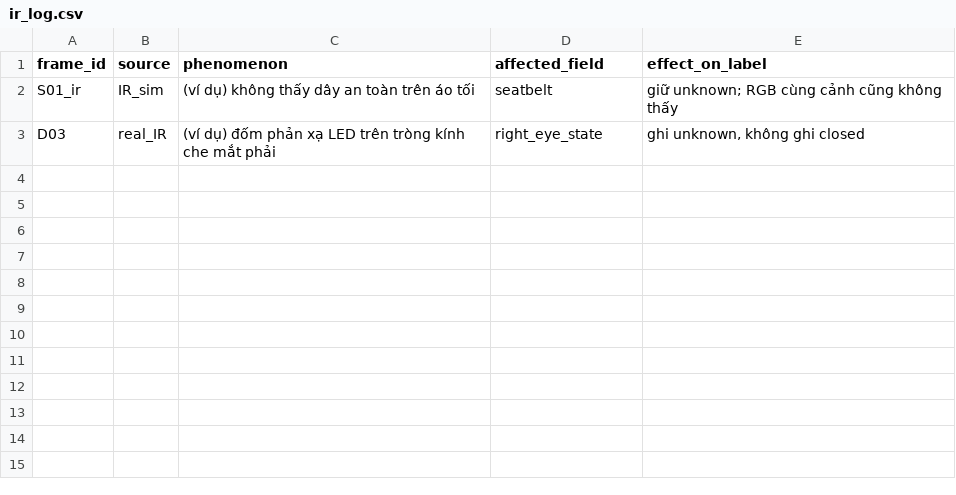
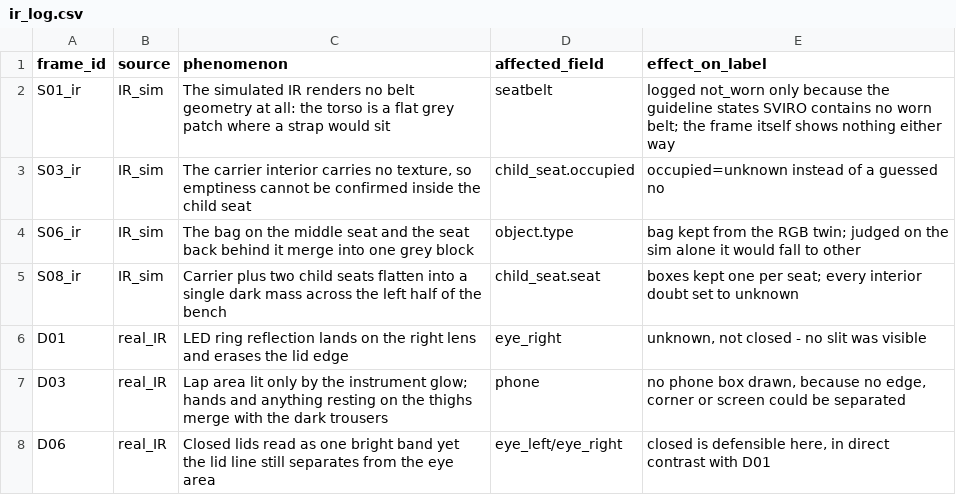
Before and after one commit to minhquandl13/K5-L2-Day12-DangMinhQuan-2A202603171-DMSOMS, a CSV file: ir_log.csv, drawn as a sheet.

Commit message:
E3-E5: 40-row peer diff, ir_log, class list, self-review, team, prompts, exit ticket, report

```diff
--- a/ir_log.csv
+++ b/ir_log.csv
@@ -1,3 +1,8 @@
 frame_id,source,phenomenon,affected_field,effect_on_label
-S01_ir,IR_sim,"(ví dụ) không thấy dây an toàn trên áo tối",seatbelt,"giữ unknown; RGB cùng cảnh cũng không thấy"
-D03,real_IR,"(ví dụ) đốm phản xạ LED trên tròng kính che mắt phải",right_eye_state,"ghi unknown, không ghi closed"
+S01_ir,IR_sim,"The simulated IR renders no belt geometry at all: the torso is a flat grey patch where a strap would sit",seatbelt,"logged not_worn only because the guideline states SVIRO contains no worn belt; the frame itself shows nothing either way"
+S03_ir,IR_sim,"The carrier interior carries no texture, so emptiness cannot be confirmed inside the child seat",child_seat.occupied,"occupied=unknown instead of a guessed no"
+S06_ir,IR_sim,"The bag on the middle seat and the seat back behind it merge into one grey block",object.type,"bag kept from the RGB twin; judged on the sim alone it would fall to other"
+S08_ir,IR_sim,"Carrier plus two child seats flatten into a single dark mass across the left half of the bench",child_seat.seat,"boxes kept one per seat; every interior doubt set to unknown"
+D01,real_IR,"LED ring reflection lands on the right lens and erases the lid edge",eye_right,"unknown, not closed - no slit was visible"
+D03,real_IR,"Lap area lit only by the instrument glow; hands and anything resting on the thighs merge with the dark trousers",phone,"no phone box drawn, because no edge, corner or screen could be separated"
+D06,real_IR,"Closed lids read as one bright band yet the lid line still separates from the eye area",eye_left/eye_right,"closed is defensible here, in direct contrast with D01"
```
Also changed, not shown: 7 other files.
